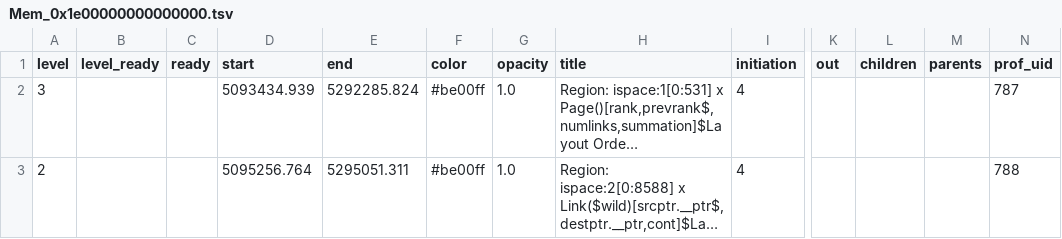
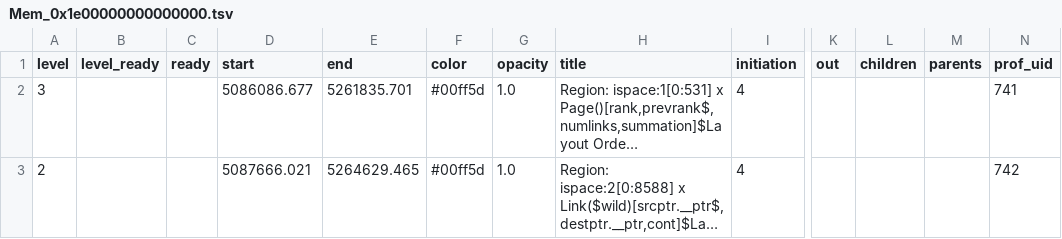
Before and after one commit to voomhi/parellism-locality-lab, a TSV file: lab3/profile/schem1_prof/tsv/Mem_0x1e00000000000000.tsv, drawn as a sheet; only a part is shown, gaps mark what is left out; long unchanged cells end in …; the diff names each change by its address in the sheet, - before the commit and + after, or states it on an @@ line.

```diff
--- a/lab3/profile/schem1_prof/tsv/Mem_0x1e00000000000000.tsv
+++ b/lab3/profile/schem1_prof/tsv/Mem_0x1e00000000000000.tsv
-D2 (start): 5093434.939
+D2 (start): 5086086.677
-E2 (end): 5292285.824
+E2 (end): 5261835.701
-F2:F3 (color): #be00ff
+F2:F3 (color): #00ff5d
-N2 (prof_uid): 787
+N2 (prof_uid): 741
-D3 (start): 5095256.764
+D3 (start): 5087666.021
-E3 (end): 5295051.311
+E3 (end): 5264629.465
-N3 (prof_uid): 788
+N3 (prof_uid): 742
```
Also changed, not shown: lab3/profile/schem1_prof/legion_prof_ops.tsv, lab3/profile/schem1_prof/legion_prof_processor.tsv, 11 other files.
